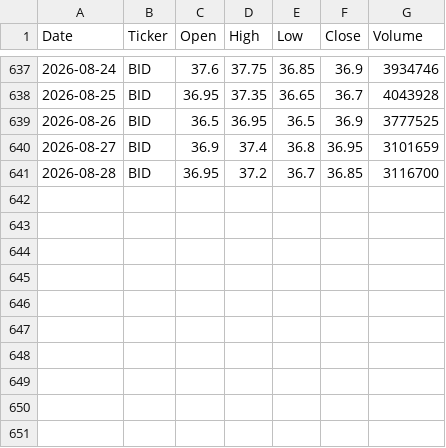
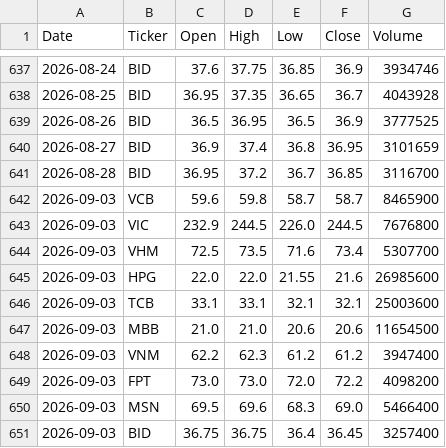
Before and after one commit to alannguyen2005/vn-stock-data, a CSV file: data/stock_data.csv, drawn as a sheet; only a part is shown, gaps mark what is left out.

```diff
--- a/data/stock_data.csv
+++ b/data/stock_data.csv
@@ -641 +641,11 @@ Date,Ticker,Open,High,Low,Close,Volume
 2026-08-28,BID,36.95,37.2,36.7,36.85,3116700
+2026-09-03,VCB,59.6,59.8,58.7,58.7,8465900
+2026-09-03,VIC,232.9,244.5,226.0,244.5,7676800
+2026-09-03,VHM,72.5,73.5,71.6,73.4,5307700
+2026-09-03,HPG,22.0,22.0,21.55,21.6,26985600
+2026-09-03,TCB,33.1,33.1,32.1,32.1,25003600
+2026-09-03,MBB,21.0,21.0,20.6,20.6,11654500
+2026-09-03,VNM,62.2,62.3,61.2,61.2,3947400
+2026-09-03,FPT,73.0,73.0,72.0,72.2,4098200
+2026-09-03,MSN,69.5,69.6,68.3,69.0,5466400
+2026-09-03,BID,36.75,36.75,36.4,36.45,3257400
```
Also changed, not shown: 1 other file.
